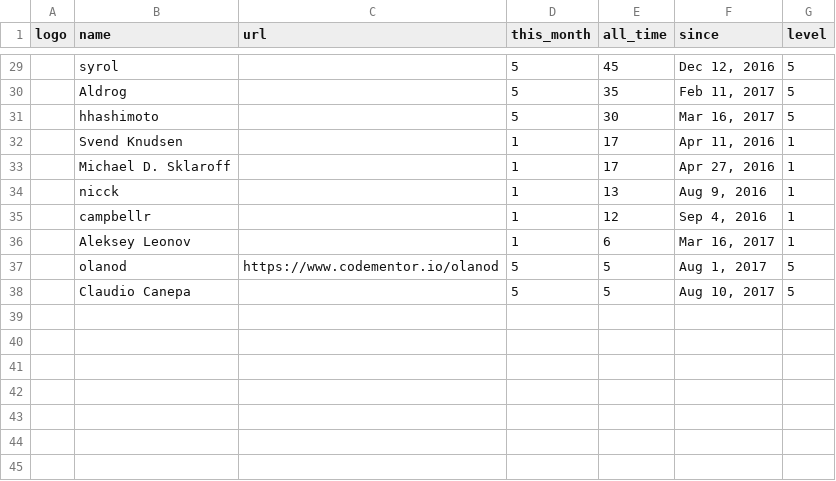
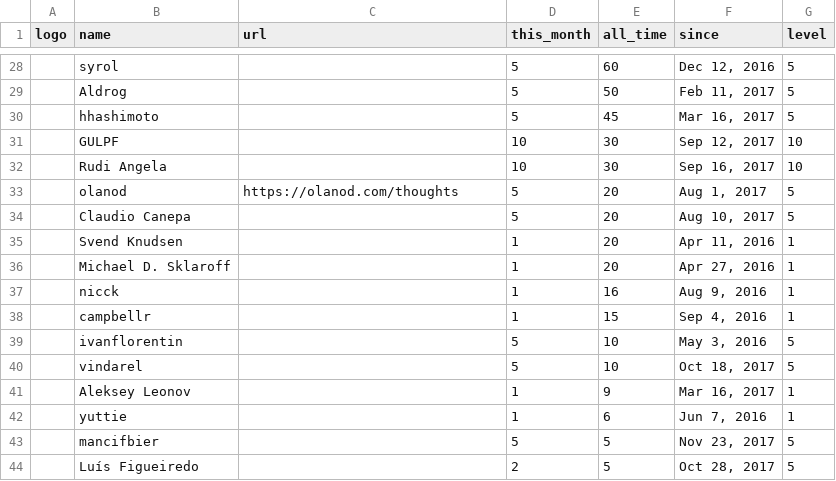
Before and after one commit to nim-lang/website, a CSV file: jekyll/_data/sponsors.csv, drawn as a sheet; only a part is shown, gaps mark what is left out; the diff covers the shown part only.

```diff
--- a/jekyll/_data/sponsors.csv
+++ b/jekyll/_data/sponsors.csv
@@ -29,10 +28,17 @@ logo,name,url,this_month,all_time,since,level
-,syrol,,5,45,"Dec 12, 2016",5
-,Aldrog,,5,35,"Feb 11, 2017",5
-,hhashimoto,,5,30,"Mar 16, 2017",5
-,"Svend Knudsen",,1,17,"Apr 11, 2016",1
-,"Michael D. Sklaroff",,1,17,"Apr 27, 2016",1
-,nicck,,1,13,"Aug 9, 2016",1
-,campbellr,,1,12,"Sep 4, 2016",1
-,"Aleksey Leonov",,1,6,"Mar 16, 2017",1
-,olanod,https://www.codementor.io/olanod,5,5,"Aug 1, 2017",5
-,"Claudio Canepa",,5,5,"Aug 10, 2017",5
+,syrol,,5,60,"Dec 12, 2016",5
+,Aldrog,,5,50,"Feb 11, 2017",5
+,hhashimoto,,5,45,"Mar 16, 2017",5
+,GULPF,,10,30,"Sep 12, 2017",10
+,"Rudi Angela",,10,30,"Sep 16, 2017",10
+,olanod,https://olanod.com/thoughts,5,20,"Aug 1, 2017",5
+,"Claudio Canepa",,5,20,"Aug 10, 2017",5
+,"Svend Knudsen",,1,20,"Apr 11, 2016",1
+,"Michael D. Sklaroff",,1,20,"Apr 27, 2016",1
+,nicck,,1,16,"Aug 9, 2016",1
+,campbellr,,1,15,"Sep 4, 2016",1
+,ivanflorentin,,5,10,"May 3, 2016",5
+,"vindarel ",,5,10,"Oct 18, 2017",5
+,"Aleksey Leonov",,1,9,"Mar 16, 2017",1
+,yuttie,,1,6,"Jun 7, 2016",1
+,mancifbier,,5,5,"Nov 23, 2017",5
+,"Luís Figueiredo",,2,5,"Oct 28, 2017",5
```
Also changed, not shown: 10 added rows, 11 removed rows and 15 edited cells elsewhere in this file, jekyll/_data/inactive_sponsors.csv, 2 other files.
